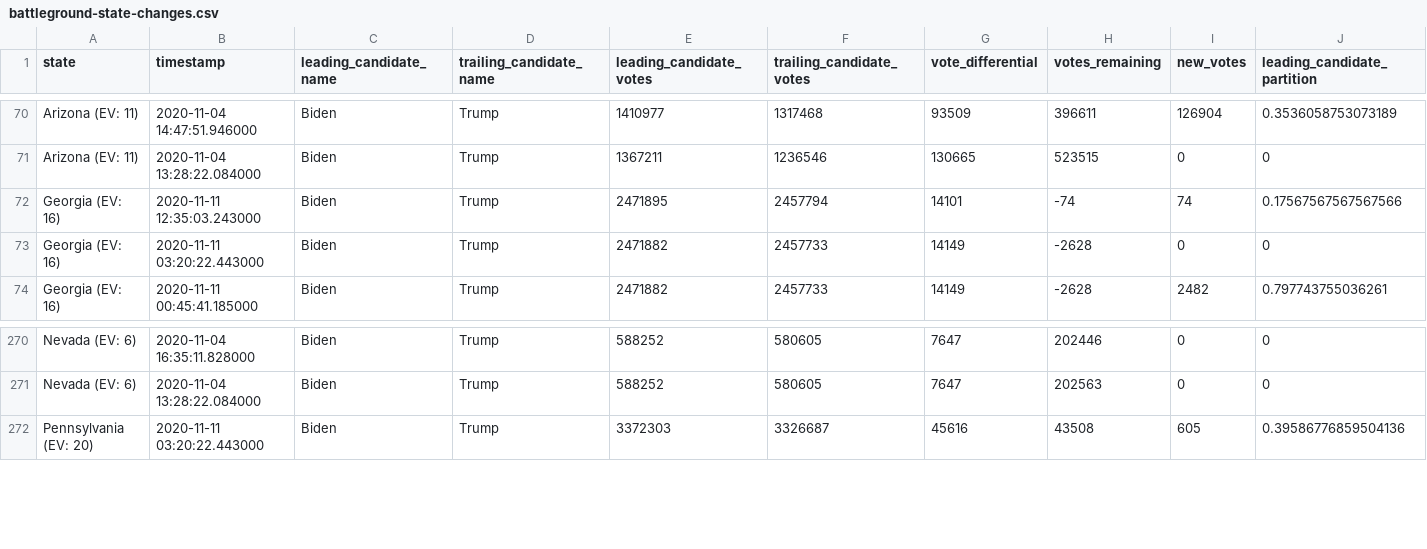
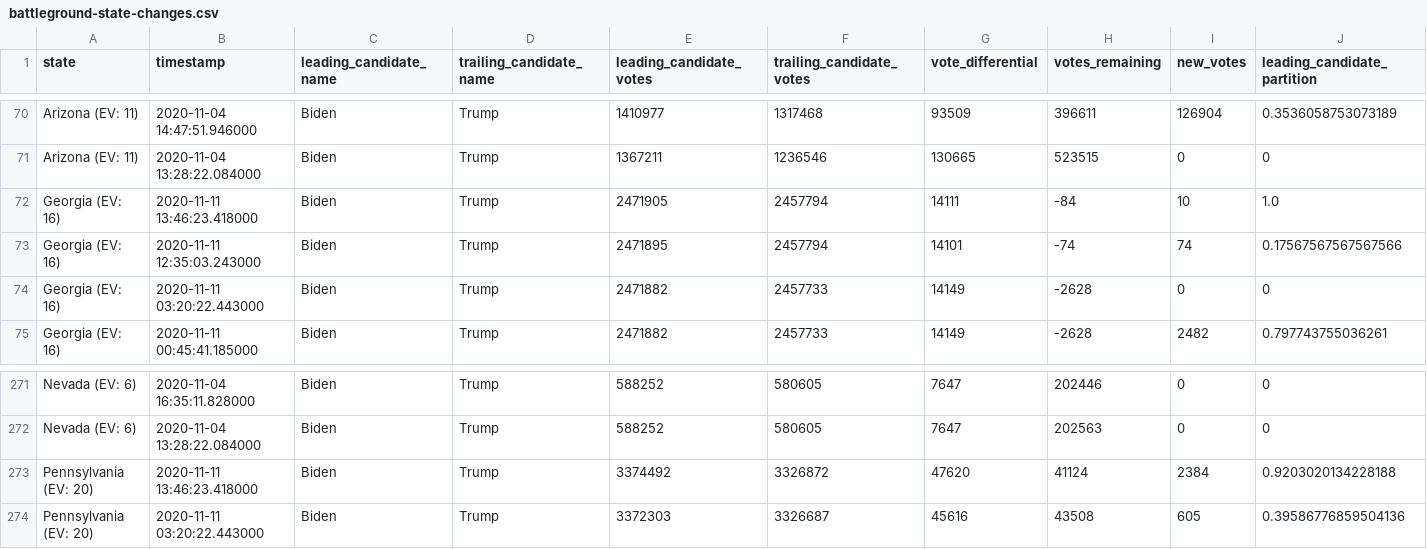
Before and after one commit to hugovk/nyt-2020-election-scraper, a CSV file: battleground-state-changes.csv, drawn as a sheet; only a part is shown, gaps mark what is left out; rows hold the shown columns only; the diff names each change by its address in the sheet, - before the commit and + after, or states it on an @@ line.

```diff
--- a/battleground-state-changes.csv
+++ b/battleground-state-changes.csv
+row 72: Georgia (EV: 16) | 2020-11-11 13:46:23.418000 | Biden | Trump | 2471905 | 2457794 | 14111 | -84 | 10 | 1.0
+row 273: Pennsylvania (EV: 20) | 2020-11-11 13:46:23.418000 | Biden | Trump | 3374492 | 3326872 | 47620 | 41124 | 2384 | 0.9203020134228188
```
Also changed, not shown: 4 other files.
